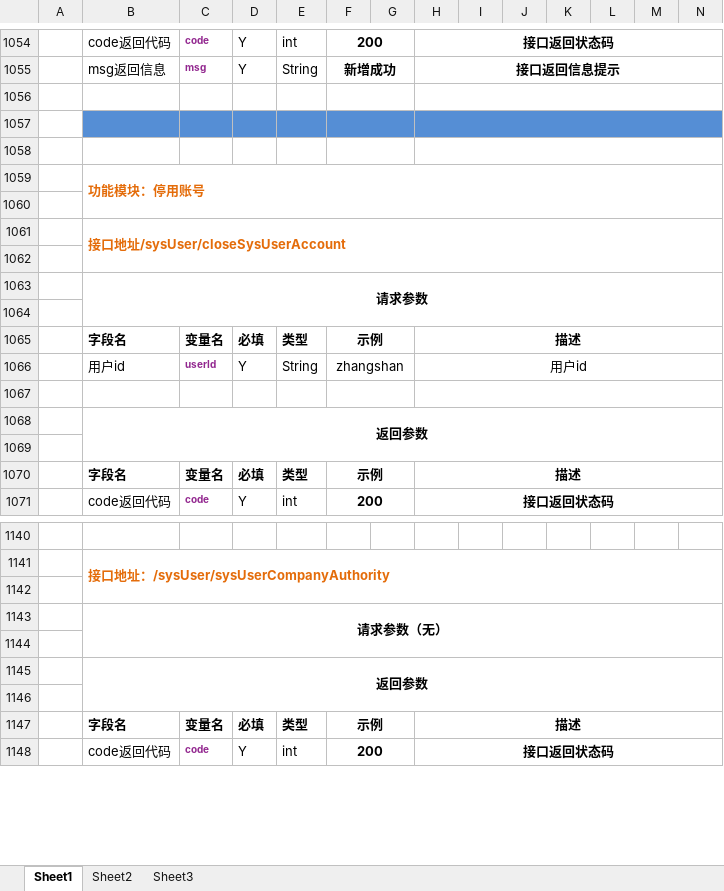
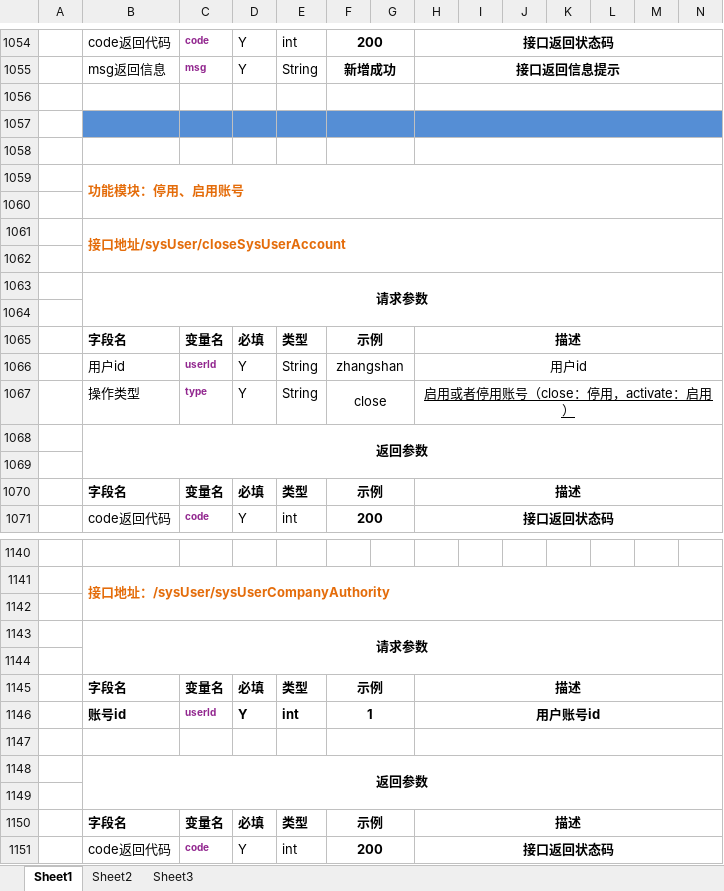
Before and after one commit to yangTobey/project-master, an Excel workbook: project-web/src/main/resources/file/doc/云平台接口文档.xlsx, sheet Sheet1, drawn as a sheet; only a part is shown, gaps mark what is left out; values as stored, in another font and other column widths than the file's, no borders; removed rows and columns are numbered as before the commit, all else as after; rows hold the shown columns only; the diff names each change by its address in the sheet, - before the commit and + after, or states it on an @@ line.

```diff
--- a/project-web/src/main/resources/file/doc/云平台接口文档.xlsx (sheet Sheet1)
+++ b/project-web/src/main/resources/file/doc/云平台接口文档.xlsx (sheet Sheet1)
-B1059: 功能模块：停用账号
+B1059: 功能模块：停用、启用账号
-row 1067: (empty)
+row 1067:  | 操作类型 | type | Y | String | close |  | 启用或者停用账号（close：停用，activate：启用）
+row 1143:  | 请求参数
-B1144: 请求参数（无）
+B1144: (empty)
-B1143:S1144 merged
+row 1145:  | 字段名 | 变量名 | 必填 | 类型 | 示例 |  | 描述
+row 1146:  | 账号id | userId | Y | int | 1 |  | 用户账号id
+F1147:G1147 merged
+H1147:R1147 merged
```
Also changed, not shown: 25 other files.
